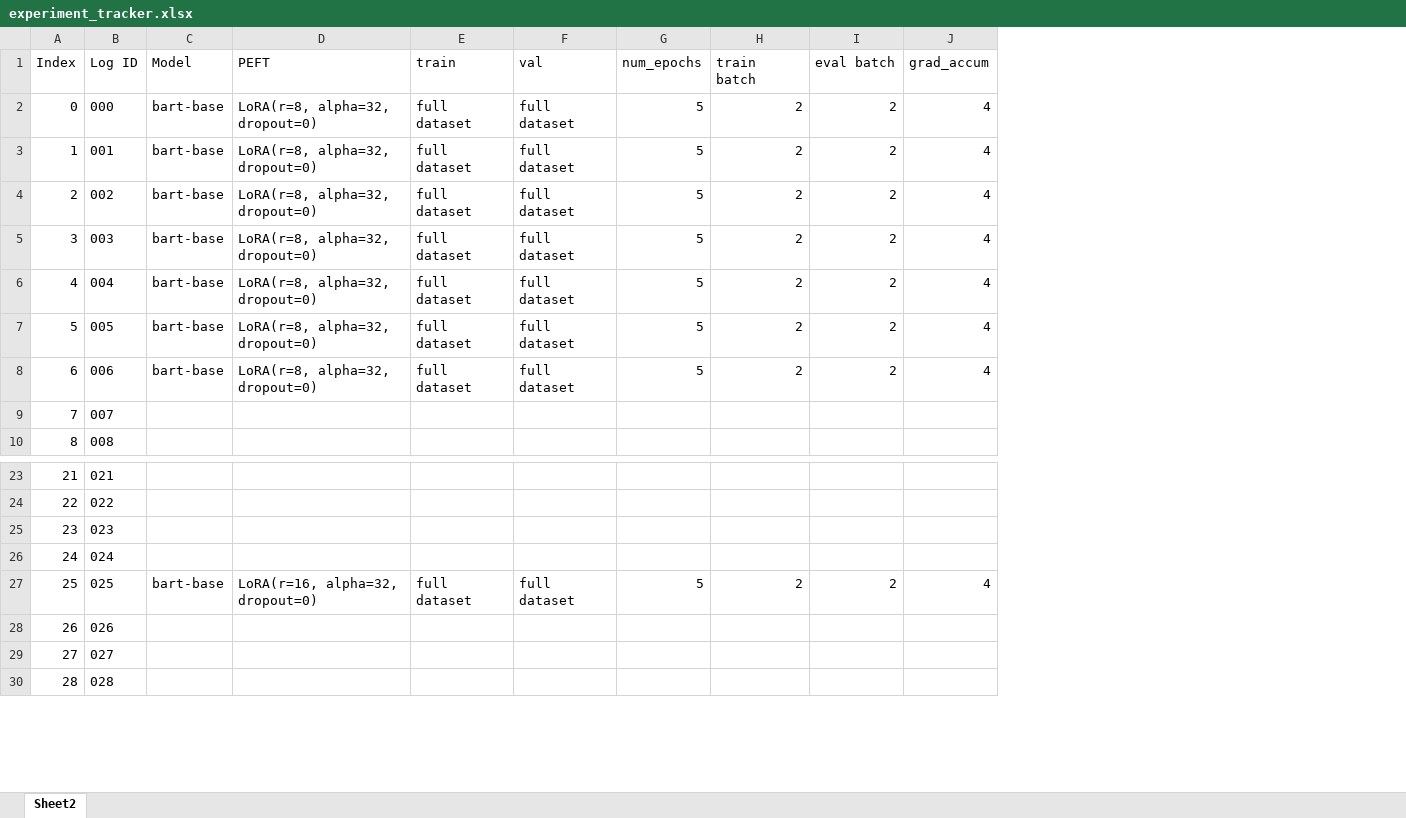
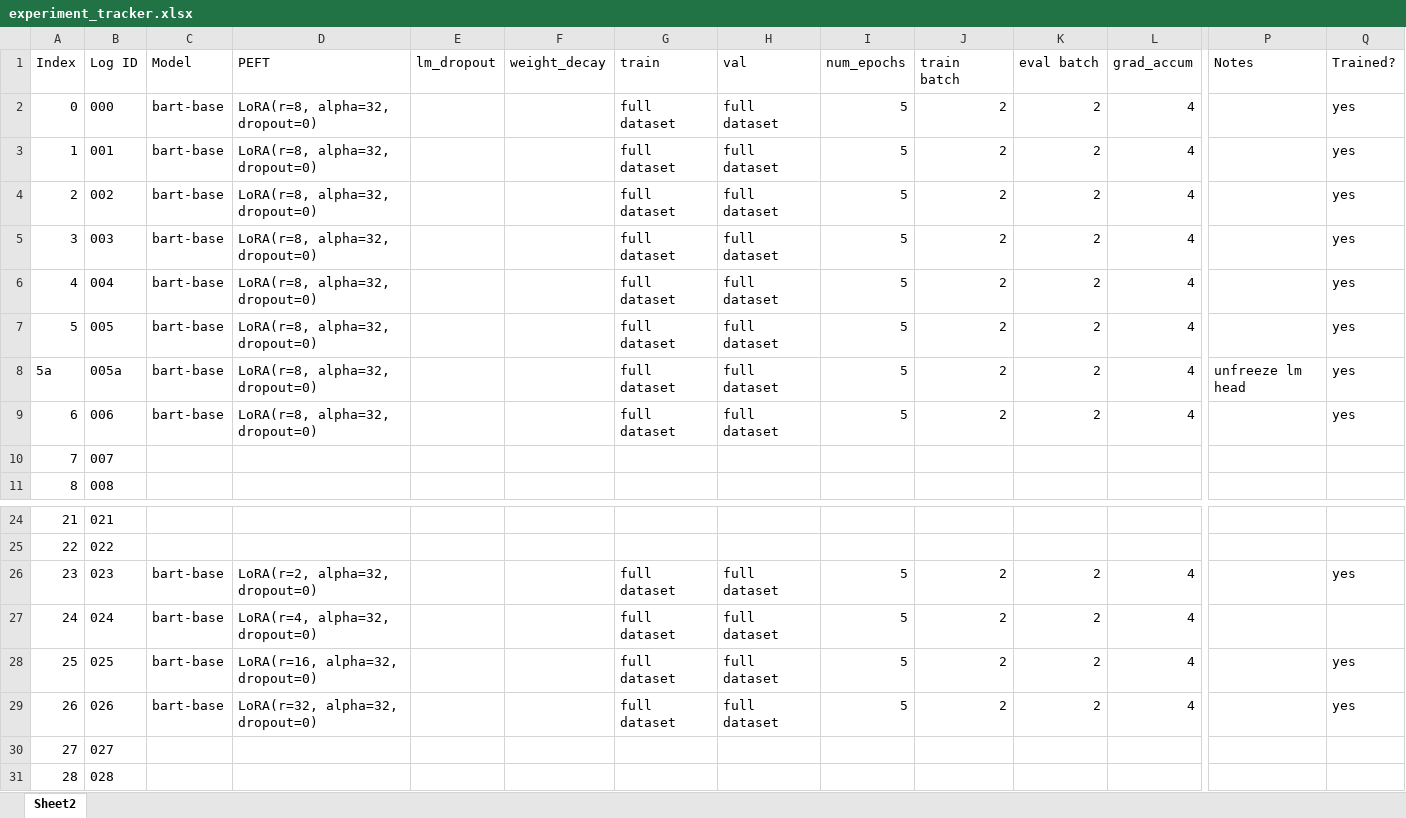
Before and after one commit to rfdspeng/ml_ai_portfolio, an Excel workbook: text_summ/logs/experiment_tracker.xlsx, sheet Sheet2, drawn as a sheet; only a part is shown, gaps mark what is left out; values as stored, in another font and other column widths than the file's, no borders; addresses are those after the commit; rows hold the shown columns only; the diff covers the shown part only; the diff names each change by its address in the sheet, - before the commit and + after, or states it on an @@ line.

Commit message:
text_summ: unfroze lm_head and model is now overfitting

```diff
--- a/text_summ/logs/experiment_tracker.xlsx (sheet Sheet2)
+++ b/text_summ/logs/experiment_tracker.xlsx (sheet Sheet2)
+column E (lm_dropout), empty
+column F (weight_decay), empty
+column P (Notes), empty
+column Q (Trained?), rows 2-7: all yes; row 9: yes; rows 26-29: yes |  | yes | yes
+row 8: 5a | 005a | bart-base | LoRA(r=8, alpha=32, dropout=0) |  |  | full dataset | full dataset | 5 | 2 | 2 | 4 | unfreeze lm head | yes
-C26:C27 (Model): (empty)
+C26:C27 (Model): bart-base
-D26 (PEFT): (empty)
+D26 (PEFT): LoRA(r=2, alpha=32, dropout=0)
-G26:G27 (train): (empty)
+G26:G27 (train): full dataset
-H26:H27 (val): (empty)
+H26:H27 (val): full dataset
-I26:I27 (num_epochs): (empty)
+I26:I27 (num_epochs): 5
-J26:J27 (train batch): (empty)
+J26:J27 (train batch): 2
-K26:K27 (eval batch): (empty)
+K26:K27 (eval batch): 2
-L26:L27 (grad_accum): (empty)
+L26:L27 (grad_accum): 4
-D27 (PEFT): (empty)
+D27 (PEFT): LoRA(r=4, alpha=32, dropout=0)
-C29 (Model): (empty)
+C29 (Model): bart-base
-D29 (PEFT): (empty)
+D29 (PEFT): LoRA(r=32, alpha=32, dropout=0)
-G29 (train): (empty)
+G29 (train): full dataset
-H29 (val): (empty)
+H29 (val): full dataset
-I29 (num_epochs): (empty)
+I29 (num_epochs): 5
-J29 (train batch): (empty)
+J29 (train batch): 2
-K29 (eval batch): (empty)
+K29 (eval batch): 2
-L29 (grad_accum): (empty)
+L29 (grad_accum): 4
```
Also changed, not shown: 34 added rows and 9 edited cells elsewhere in this sheet, formulas that keep their value, 9 other files.
